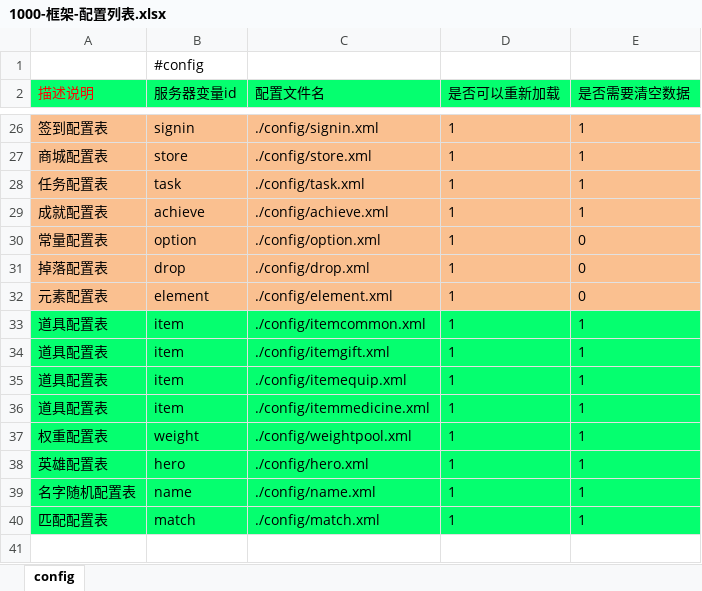
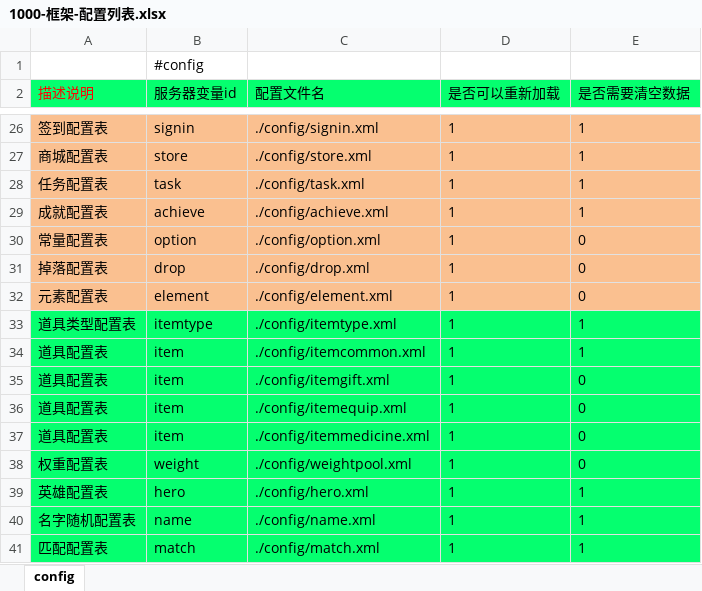
Before and after one commit to lori227/Fighter, an Excel workbook: Resource/excel/1000-框架-配置列表.xlsx, sheet config, drawn as a sheet; only a part is shown, gaps mark what is left out; values as stored, in another font and other column widths than the file's, no borders; addresses are those after the commit; the diff names each change by its address in the sheet, - before the commit and + after, or states it on an @@ line.

```diff
--- a/Resource/excel/1000-框架-配置列表.xlsx (sheet config)
+++ b/Resource/excel/1000-框架-配置列表.xlsx (sheet config)
+row 33: 道具类型配置表 | itemtype | ./config/itemtype.xml | 1 | 1
-E35:E38 (是否需要清空数据): 1
+E35:E38 (是否需要清空数据): 0
```
Also changed, not shown: 11 other files.
